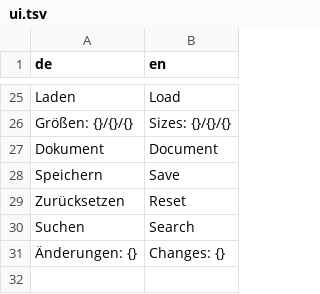
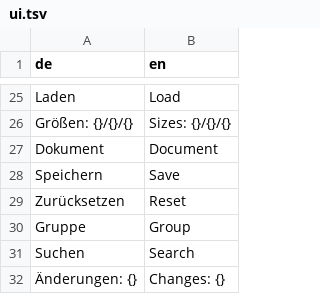
Before and after one commit to JFLibrary/JFLib, a TSV file: apps/docktest/locales/ui.tsv, drawn as a sheet; only a part is shown, gaps mark what is left out.

```diff
--- a/apps/docktest/locales/ui.tsv
+++ b/apps/docktest/locales/ui.tsv
@@ -29,2 +29,3 @@ Speichern	Save
 Zurücksetzen	Reset
+Gruppe	Group
 Suchen	Search
```
Also changed, not shown: 9 other files.
